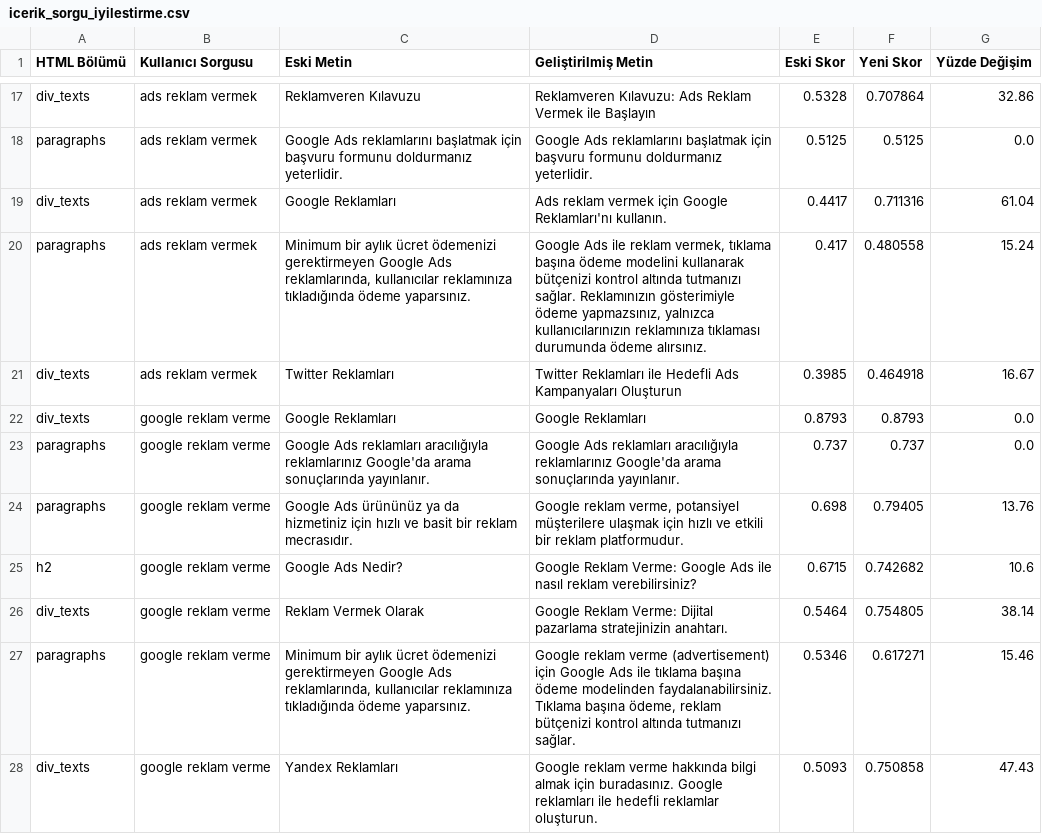
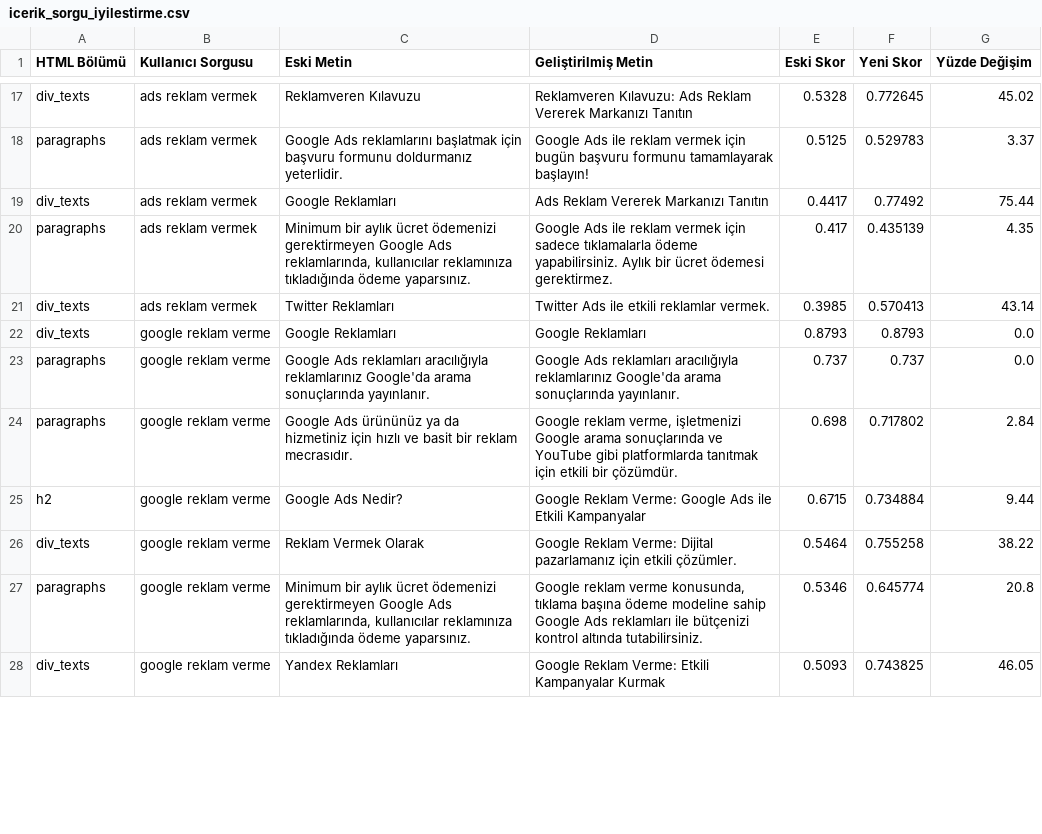
Before and after one commit to busracck/yeni_muvera, a CSV file: data/output/icerik_sorgu_iyilestirme.csv, drawn as a sheet; only a part is shown, gaps mark what is left out; the diff covers the shown part only; the diff names each change by its address in the sheet, - before the commit and + after, or states it on an @@ line.

```diff
--- a/data/output/icerik_sorgu_iyilestirme.csv
+++ b/data/output/icerik_sorgu_iyilestirme.csv
-D17 (Geliştirilmiş Metin): …Ads Reklam Vermek ile Başlayın
+D17 (Geliştirilmiş Metin): …Ads Reklam Vererek Markanızı Tanıtın
-F17 (Yeni Skor): 0.707864
+F17 (Yeni Skor): 0.772645
-G17 (Yüzde Değişim): 32.86
+G17 (Yüzde Değişim): 45.02
-D18 (Geliştirilmiş Metin): Google Ads reklamlarını başlatmak için başvuru formunu doldurmanız yeterlidir.
+D18 (Geliştirilmiş Metin): Google Ads ile reklam vermek için bugün başvuru formunu tamamlayarak başlayın!
-F18 (Yeni Skor): 0.5125
+F18 (Yeni Skor): 0.529783
-G18 (Yüzde Değişim): 0.0
+G18 (Yüzde Değişim): 3.37
-D19 (Geliştirilmiş Metin): Ads reklam vermek için Google Reklamları'nı kullanın.
+D19 (Geliştirilmiş Metin): Ads Reklam Vererek Markanızı Tanıtın
-F19 (Yeni Skor): 0.711316
+F19 (Yeni Skor): 0.77492
-G19 (Yüzde Değişim): 61.04
+G19 (Yüzde Değişim): 75.44
-D20 (Geliştirilmiş Metin): …ile reklam vermek, tıklama başına ödeme modelini kullanarak bütçenizi kontrol altında tutmanızı sağlar. Reklamınızın gösterimiyle ödeme yapmazsınız, yalnızca kullanıcılarınızın reklamınıza tıklaması durumunda ödeme alırsınız.
+D20 (Geliştirilmiş Metin): …ile reklam vermek için sadece tıklamalarla ödeme yapabilirsiniz. Aylık bir ücret ödemesi gerektirmez.
-F20 (Yeni Skor): 0.480558
+F20 (Yeni Skor): 0.435139
-G20 (Yüzde Değişim): 15.24
+G20 (Yüzde Değişim): 4.35
-D21 (Geliştirilmiş Metin): Twitter Reklamları ile Hedefli Ads Kampanyaları Oluşturun
+D21 (Geliştirilmiş Metin): Twitter Ads ile etkili reklamlar vermek.
-F21 (Yeni Skor): 0.464918
+F21 (Yeni Skor): 0.570413
-G21 (Yüzde Değişim): 16.67
+G21 (Yüzde Değişim): 43.14
-D24 (Geliştirilmiş Metin): …reklam verme, potansiyel müşterilere ulaşmak için hızlı ve etkili bir reklam platformudur.
+D24 (Geliştirilmiş Metin): …reklam verme, işletmenizi Google arama sonuçlarında ve YouTube gibi platformlarda tanıtmak için etkili bir çözümdür.
-F24 (Yeni Skor): 0.79405
+F24 (Yeni Skor): 0.717802
-G24 (Yüzde Değişim): 13.76
+G24 (Yüzde Değişim): 2.84
-D25 (Geliştirilmiş Metin): …Ads ile nasıl reklam verebilirsiniz?
+D25 (Geliştirilmiş Metin): …Ads ile Etkili Kampanyalar
-F25 (Yeni Skor): 0.742682
+F25 (Yeni Skor): 0.734884
-G25 (Yüzde Değişim): 10.6
+G25 (Yüzde Değişim): 9.44
-D26 (Geliştirilmiş Metin): …Verme: Dijital pazarlama stratejinizin anahtarı.
+D26 (Geliştirilmiş Metin): …Verme: Dijital pazarlamanız için etkili çözümler.
-F26 (Yeni Skor): 0.754805
+F26 (Yeni Skor): 0.755258
-G26 (Yüzde Değişim): 38.14
+G26 (Yüzde Değişim): 38.22
-D27 (Geliştirilmiş Metin): …reklam verme (advertisement) için Google Ads ile tıklama başına ödeme modelinden faydalanabilirsiniz. Tıklama başına ödeme, reklam bütçenizi kontrol altında tutmanızı sağlar.
+D27 (Geliştirilmiş Metin): …reklam verme konusunda, tıklama başına ödeme modeline sahip Google Ads reklamları ile bütçenizi kontrol altında tutabilirsiniz.
-F27 (Yeni Skor): 0.617271
+F27 (Yeni Skor): 0.645774
-G27 (Yüzde Değişim): 15.46
+G27 (Yüzde Değişim): 20.8
-D28 (Geliştirilmiş Metin): Google reklam verme hakkında bilgi almak için buradasınız. Google reklamları ile hedefli reklamlar oluşturun.
+D28 (Geliştirilmiş Metin): Google Reklam Verme: Etkili Kampanyalar Kurmak
-F28 (Yeni Skor): 0.750858
+F28 (Yeni Skor): 0.743825
-G28 (Yüzde Değişim): 47.43
+G28 (Yüzde Değişim): 46.05
```
Also changed, not shown: 168 edited cells elsewhere in this file, data/output/icerik_niyet_iyilestirme.csv, 2 other files.
